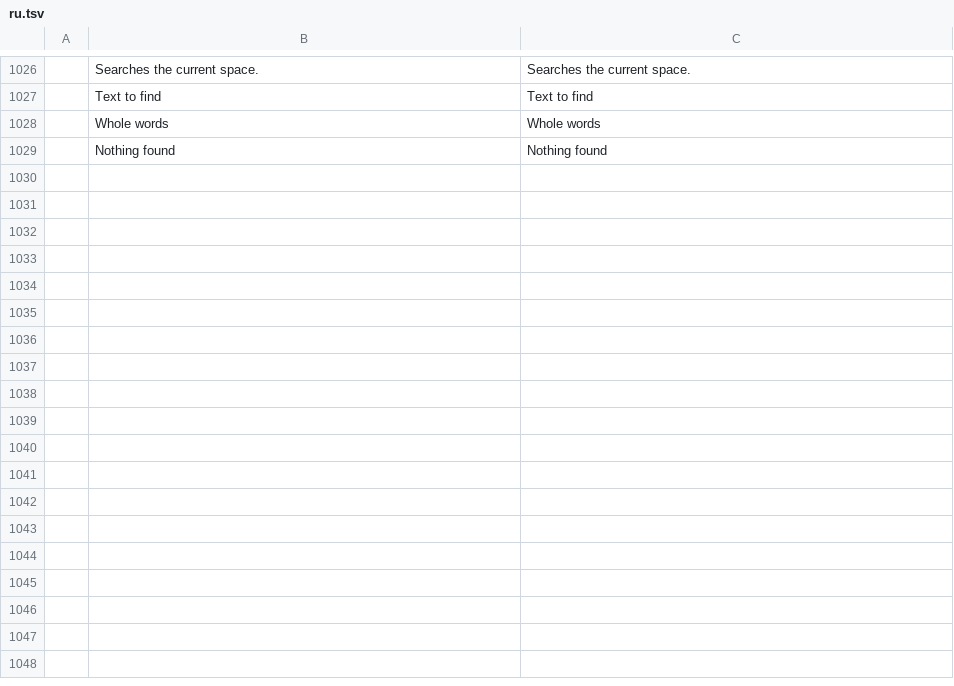
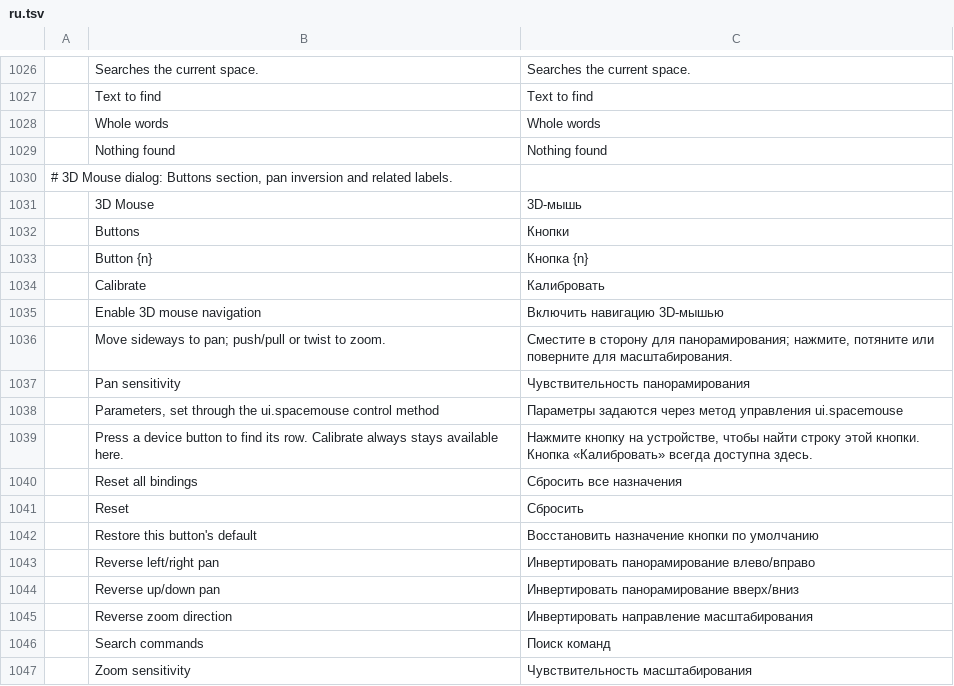
Before and after one commit to storytold/cadcraft, a TSV file: crates/ui-egui/src/i18n/ru.tsv, drawn as a sheet; only a part is shown, gaps mark what is left out.

```diff
--- a/crates/ui-egui/src/i18n/ru.tsv
+++ b/crates/ui-egui/src/i18n/ru.tsv
@@ -1029 +1029,19 @@
 	Nothing found	Nothing found
+# 3D Mouse dialog: Buttons section, pan inversion and related labels.
+	3D Mouse	3D-мышь
+	Buttons	Кнопки
+	Button {n}	Кнопка {n}
+	Calibrate	Калибровать
+	Enable 3D mouse navigation	Включить навигацию 3D-мышью
+	Move sideways to pan; push/pull or twist to zoom.	Сместите в сторону для панорамирования; нажмите, потяните или поверните для масштабирования.
+	Pan sensitivity	Чувствительность панорамирования
+	Parameters, set through the ui.spacemouse control method	Параметры задаются через метод управления ui.spacemouse
+	Press a device button to find its row. Calibrate always stays available here.	Нажмите кнопку на устройстве, чтобы найти строку этой кнопки. Кнопка «Калибровать» всегда доступна здесь.
+	Reset all bindings	Сбросить все назначения
+	Reset	Сбросить
+	Restore this button's default	Восстановить назначение кнопки по умолчанию
+	Reverse left/right pan	Инвертировать панорамирование влево/вправо
+	Reverse up/down pan	Инвертировать панорамирование вверх/вниз
+	Reverse zoom direction	Инвертировать направление масштабирования
+	Search commands	Поиск команд
+	Zoom sensitivity	Чувствительность масштабирования
```
Also changed, not shown: crates/ui-egui/src/i18n/ar.tsv, crates/ui-egui/src/i18n/cs.tsv, 14 other files.
